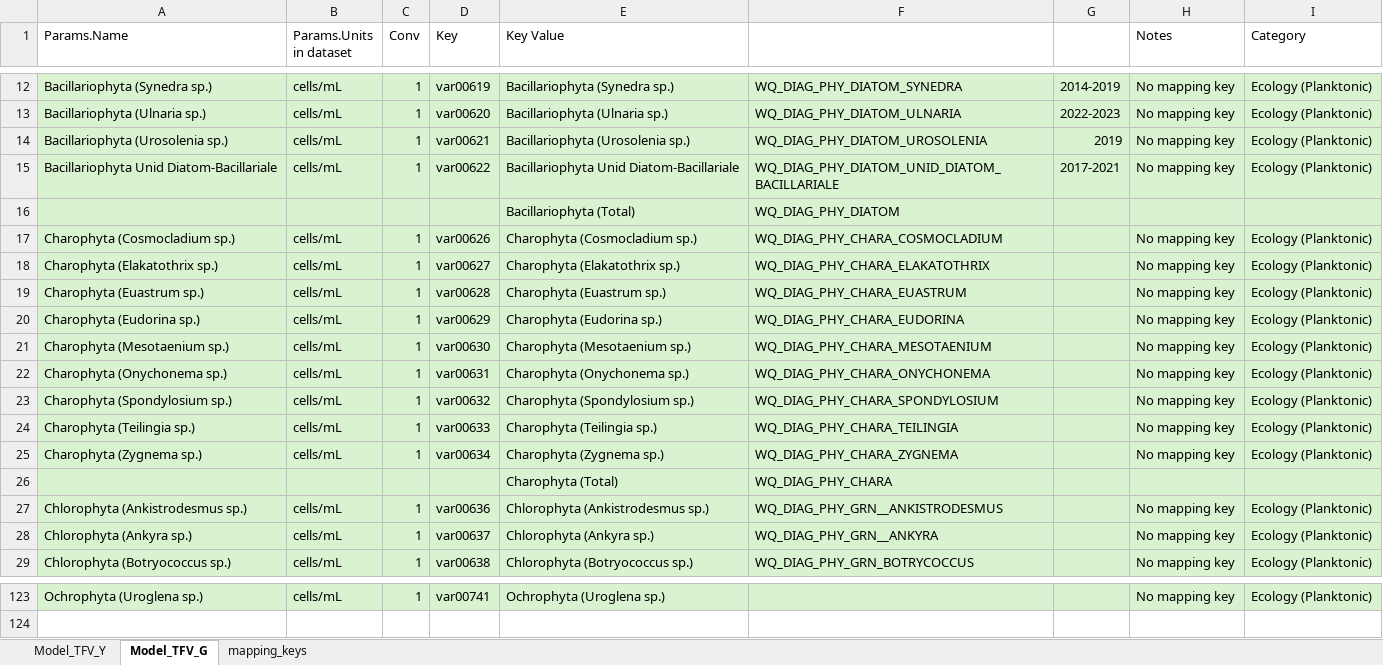
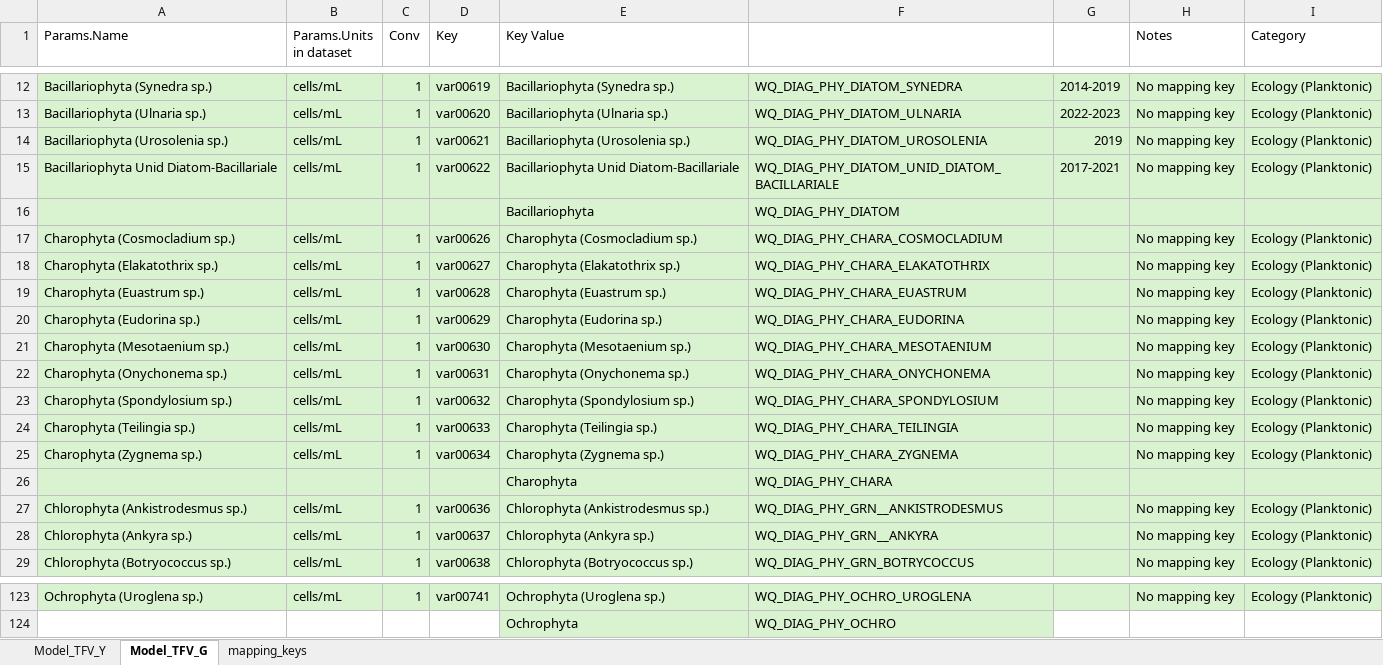
Before and after one commit to AquaticEcoDynamics/tassielakes-data, an Excel workbook: scripting/boundary_conditions/wlwq_allsamples/TFV_mapping_keys.xlsx, sheet Model_TFV_G, drawn as a sheet; only a part is shown, gaps mark what is left out; values as stored, in another font and other column widths than the file's, no borders; the diff covers the shown part only; the diff names each change by its address in the sheet, - before the commit and + after, or states it on an @@ line.

```diff
--- a/scripting/boundary_conditions/wlwq_allsamples/TFV_mapping_keys.xlsx (sheet Model_TFV_G)
+++ b/scripting/boundary_conditions/wlwq_allsamples/TFV_mapping_keys.xlsx (sheet Model_TFV_G)
-E16 (Key Value): Bacillariophyta (Total)
+E16 (Key Value): Bacillariophyta
-E26 (Key Value): Charophyta (Total)
+E26 (Key Value): Charophyta
-F123: (empty)
+F123: WQ_DIAG_PHY_OCHRO_UROGLENA
+row 124:  |  |  |  | Ochrophyta | WQ_DIAG_PHY_OCHRO
```
Also changed, not shown: 2 added rows, 2 removed rows and 56 edited cells elsewhere in this sheet, data-governance/variable_key.xlsx, 30 other files.
